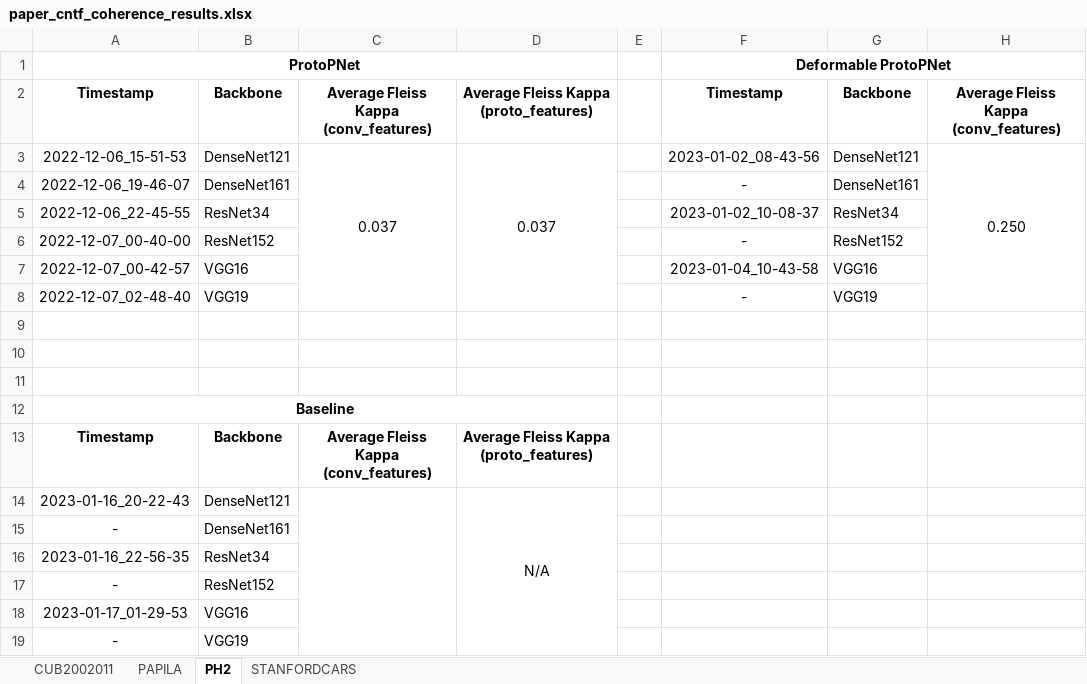
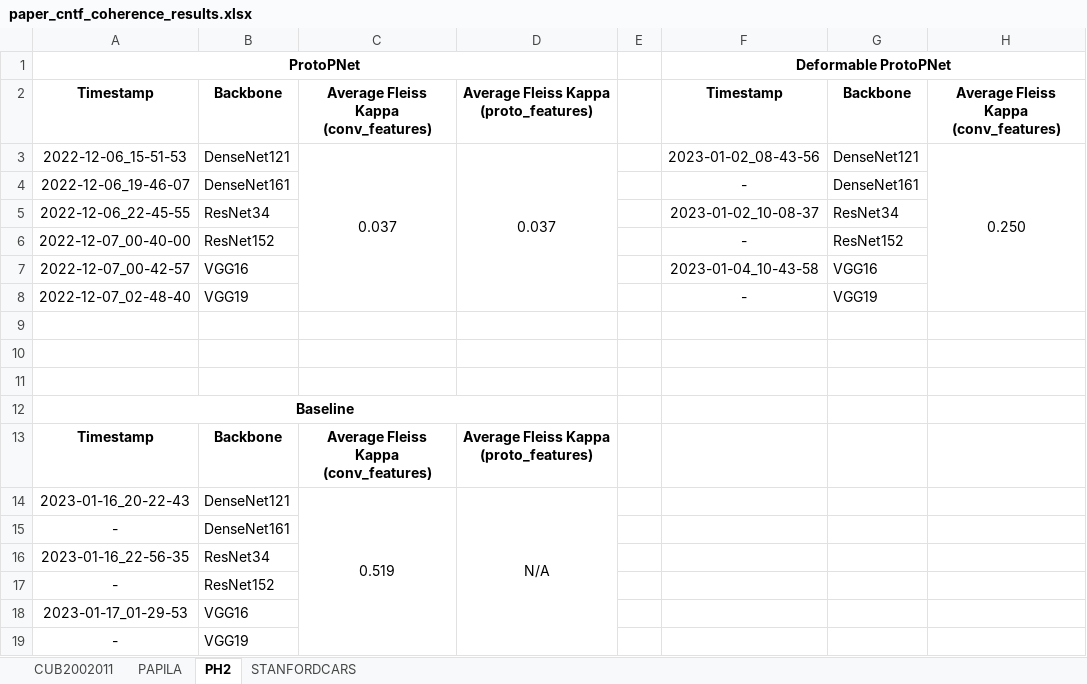
Before and after one commit to TiagoFilipeSousaGoncalves/proto-counterfactuals, an Excel workbook: paper/paper_cntf_coherence_results.xlsx, sheet PH2, drawn as a sheet; only a part is shown; values as stored, in another font and other column widths than the file's, no borders; the diff names each change by its address in the sheet, - before the commit and + after, or states it on an @@ line.

```diff
--- a/paper/paper_cntf_coherence_results.xlsx (sheet PH2)
+++ b/paper/paper_cntf_coherence_results.xlsx (sheet PH2)
-C14: (empty)
+C14: 0.519
```
Also changed, not shown: sheet PAPILA, sheet CUB2002011, 5 other files.
